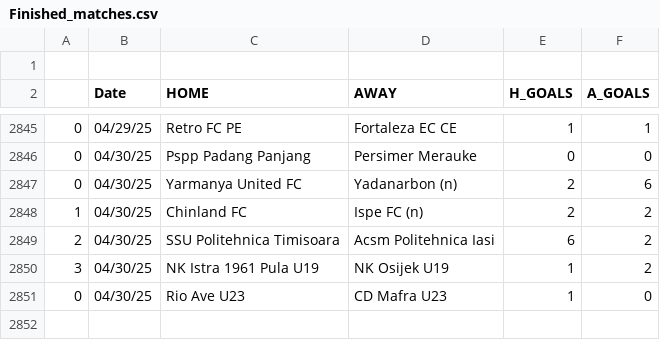
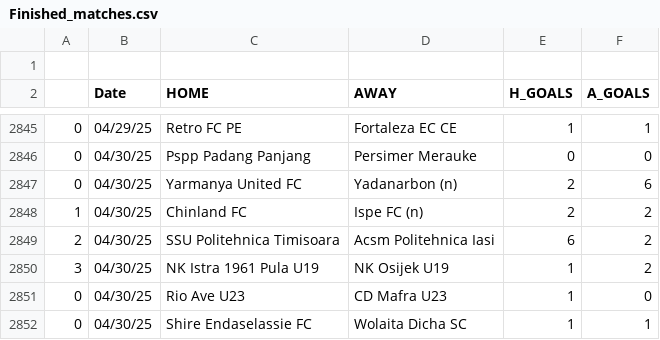
Before and after one commit to JOSPHATT/Finished_Matches, a CSV file: Finished_matches.csv, drawn as a sheet; only a part is shown, gaps mark what is left out; the diff names each change by its address in the sheet, - before the commit and + after, or states it on an @@ line.

```diff
--- a/Finished_matches.csv
+++ b/Finished_matches.csv
+row 2852: 0 | 04/30/25 | Shire Endaselassie FC | Wolaita Dicha SC | 1 | 1
```
Also changed, not shown: half_time_matches.csv.
